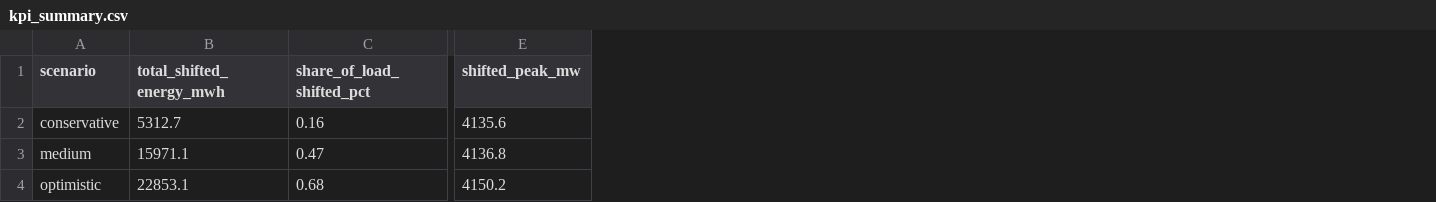
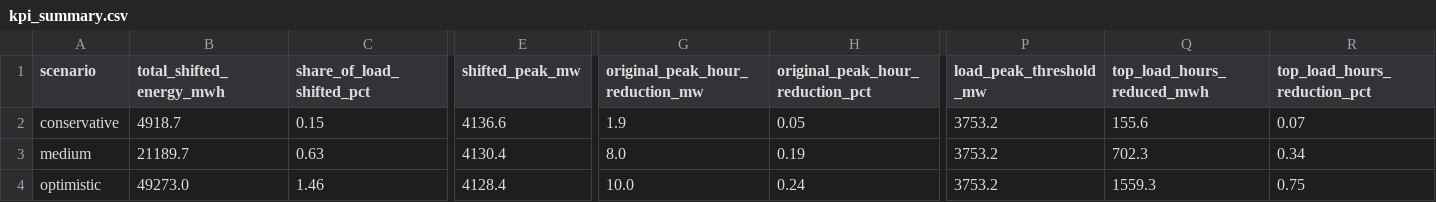
Before and after one commit to VictorMoesgaardStege/Advanced-Business-Analytics, a CSV file: simulation_outputs/kpi_summary.csv, drawn as a sheet; only a part is shown, gaps mark what is left out; the diff covers the shown part only; the diff names each change by its address in the sheet, - before the commit and + after, or states it on an @@ line.

```diff
--- a/simulation_outputs/kpi_summary.csv
+++ b/simulation_outputs/kpi_summary.csv
+column G (original_peak_hour_reduction_mw), rows 2-4: 1.9 | 8.0 | 10.0
+column H (original_peak_hour_reduction_pct), rows 2-4: 0.05 | 0.19 | 0.24
+column P (load_peak_threshold_mw), rows 2-4: all 3753.2
+column Q (top_load_hours_reduced_mwh), rows 2-4: 155.6 | 702.3 | 1559.3
+column R (top_load_hours_reduction_pct), rows 2-4: 0.07 | 0.34 | 0.75
-B2 (total_shifted_energy_mwh): 5312.7
+B2 (total_shifted_energy_mwh): 4918.7
-C2 (share_of_load_shifted_pct): 0.16
+C2 (share_of_load_shifted_pct): 0.15
-E2 (shifted_peak_mw): 4135.6
+E2 (shifted_peak_mw): 4136.6
-B3 (total_shifted_energy_mwh): 15971.1
+B3 (total_shifted_energy_mwh): 21189.7
-C3 (share_of_load_shifted_pct): 0.47
+C3 (share_of_load_shifted_pct): 0.63
-E3 (shifted_peak_mw): 4136.8
+E3 (shifted_peak_mw): 4130.4
-B4 (total_shifted_energy_mwh): 22853.1
+B4 (total_shifted_energy_mwh): 49273.0
-C4 (share_of_load_shifted_pct): 0.68
+C4 (share_of_load_shifted_pct): 1.46
-E4 (shifted_peak_mw): 4150.2
+E4 (shifted_peak_mw): 4128.4
```
Also changed, not shown: 22 edited cells elsewhere in this file, simulation_outputs/results_conservative.csv, 13 other files.
